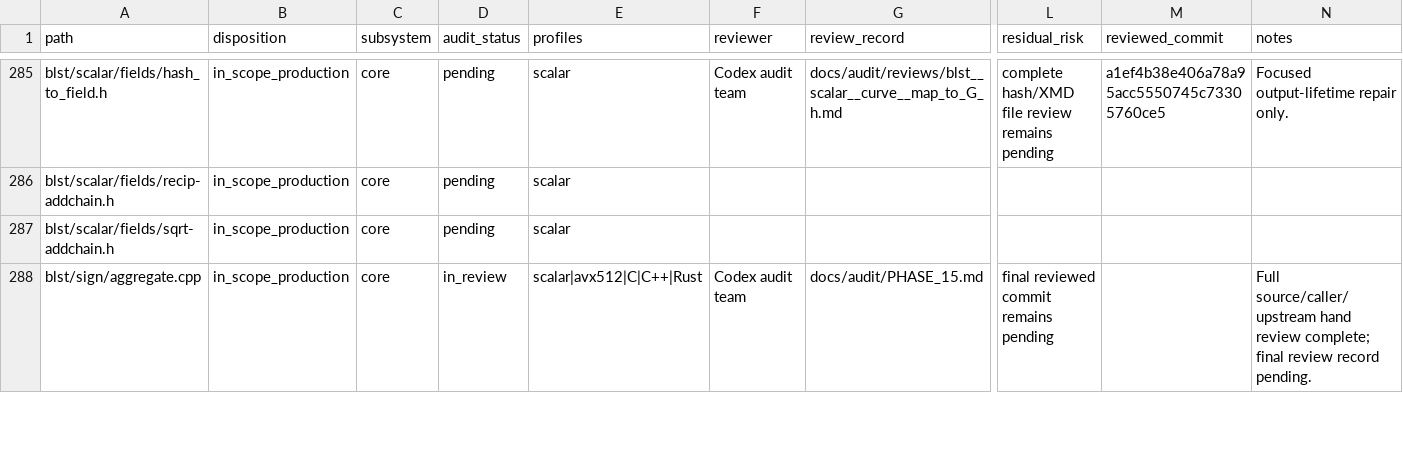
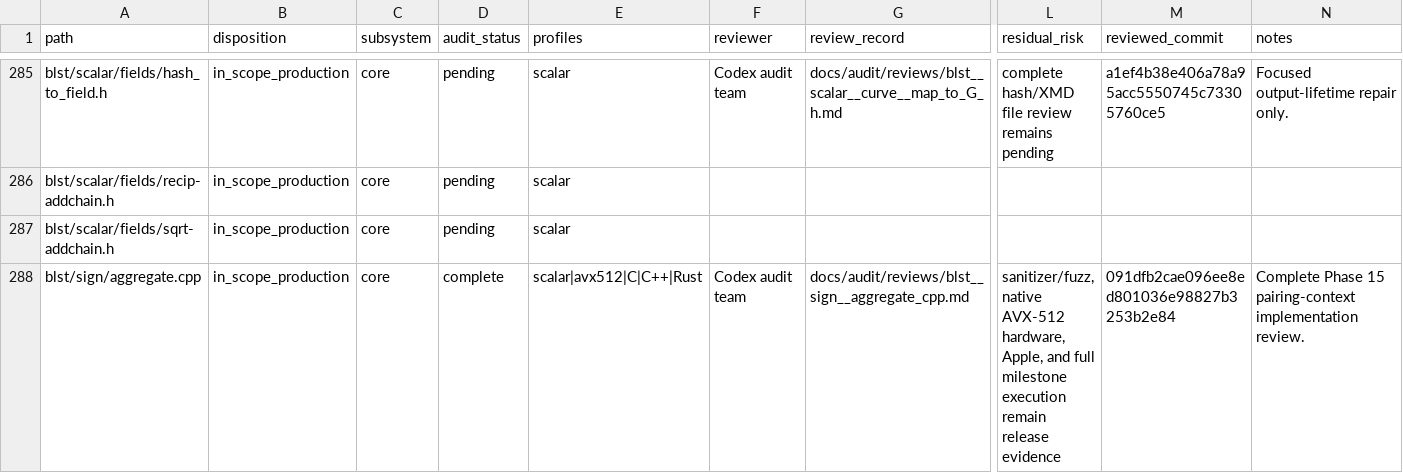
Before and after one commit to ladnir/temp-cat-blst, a CSV file: docs/audit/FILE_MANIFEST.csv, drawn as a sheet; only a part is shown, gaps mark what is left out; the diff covers the shown part only; the diff names each change by its address in the sheet, - before the commit and + after, or states it on an @@ line.

Commit message:
close pairing aggregate audit

```diff
--- a/docs/audit/FILE_MANIFEST.csv
+++ b/docs/audit/FILE_MANIFEST.csv
-D288 (audit_status): in_review
+D288 (audit_status): complete
-G288 (review_record): docs/audit/PHASE_15.md
+G288 (review_record): docs/audit/reviews/blst__sign__aggregate_cpp.md
-L288 (residual_risk): final reviewed commit remains pending
+L288 (residual_risk): sanitizer/fuzz, native AVX-512 hardware, Apple, and full milestone execution remain release evidence
-M288 (reviewed_commit): (empty)
+M288 (reviewed_commit): 091dfb2cae096ee8ed801036e98827b3253b2e84
-N288 (notes): Full source/caller/upstream hand review complete; final review record pending.
+N288 (notes): Complete Phase 15 pairing-context implementation review.
```
Also changed, not shown: 3 added rows and 14 edited cells elsewhere in this file, 6 other files.
